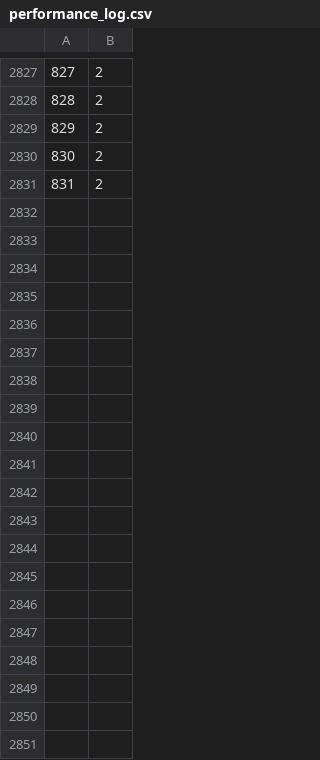
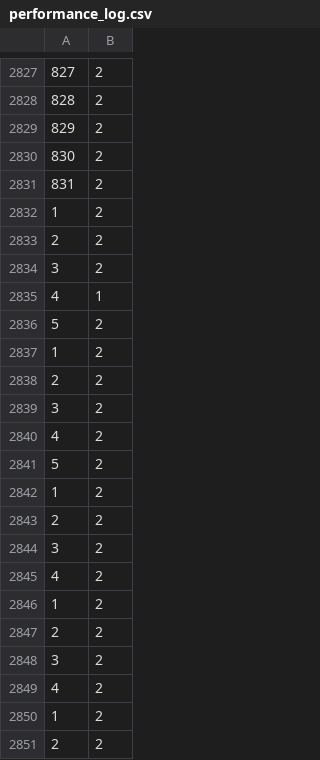
Before and after one commit to GuilhermeKotchergenko/Connect-4-AI, a CSV file: performance_log.csv, drawn as a sheet; only a part is shown, gaps mark what is left out; the diff covers the shown part only; the diff names each change by its address in the sheet, - before the commit and + after, or states it on an @@ line.

```diff
--- a/performance_log.csv
+++ b/performance_log.csv
+row 2832: 1 | 2
+row 2833: 2 | 2
+row 2834: 3 | 2
+row 2835: 4 | 1
+row 2836: 5 | 2
+row 2837: 1 | 2
+row 2838: 2 | 2
+row 2839: 3 | 2
+row 2840: 4 | 2
+row 2841: 5 | 2
+row 2842: 1 | 2
+row 2843: 2 | 2
+row 2844: 3 | 2
+row 2845: 4 | 2
+row 2846: 1 | 2
+row 2847: 2 | 2
+row 2848: 3 | 2
+row 2849: 4 | 2
+row 2850: 1 | 2
+row 2851: 2 | 2
```
Also changed, not shown: 12 added rows elsewhere in this file, 1 other file.
